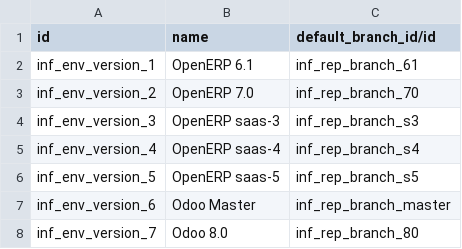
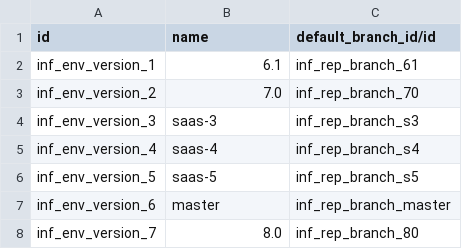
Before and after one commit to ingadhoc/odoo-infrastructure, a CSV file: infrastructure/data/demo/infrastructure.environment_version.csv, drawn as a sheet.

```diff
--- a/infrastructure/data/demo/infrastructure.environment_version.csv
+++ b/infrastructure/data/demo/infrastructure.environment_version.csv
@@ -1,8 +1,8 @@
 id,name,default_branch_id/id
-inf_env_version_1,OpenERP 6.1,inf_rep_branch_61
-inf_env_version_2,OpenERP 7.0,inf_rep_branch_70
-inf_env_version_3,OpenERP saas-3,inf_rep_branch_s3
-inf_env_version_4,OpenERP saas-4,inf_rep_branch_s4
-inf_env_version_5,OpenERP saas-5,inf_rep_branch_s5
-inf_env_version_6,Odoo Master,inf_rep_branch_master
-inf_env_version_7,Odoo 8.0,inf_rep_branch_80
+inf_env_version_1,6.1,inf_rep_branch_61
+inf_env_version_2,7.0,inf_rep_branch_70
+inf_env_version_3,saas-3,inf_rep_branch_s3
+inf_env_version_4,saas-4,inf_rep_branch_s4
+inf_env_version_5,saas-5,inf_rep_branch_s5
+inf_env_version_6,master,inf_rep_branch_master
+inf_env_version_7,8.0,inf_rep_branch_80
```
Also changed, not shown: infrastructure/data/demo/infrastructure.repository.csv, infrastructure/data/demo/infrastructure.server_configuration_command.csv.
